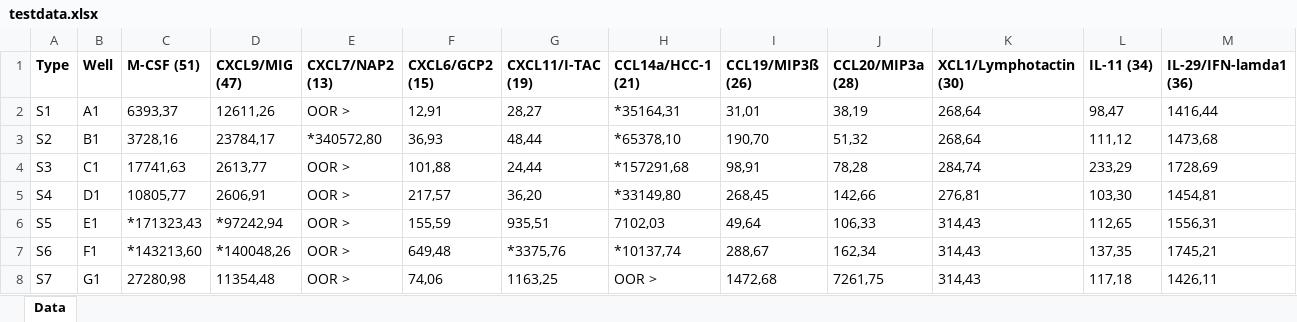
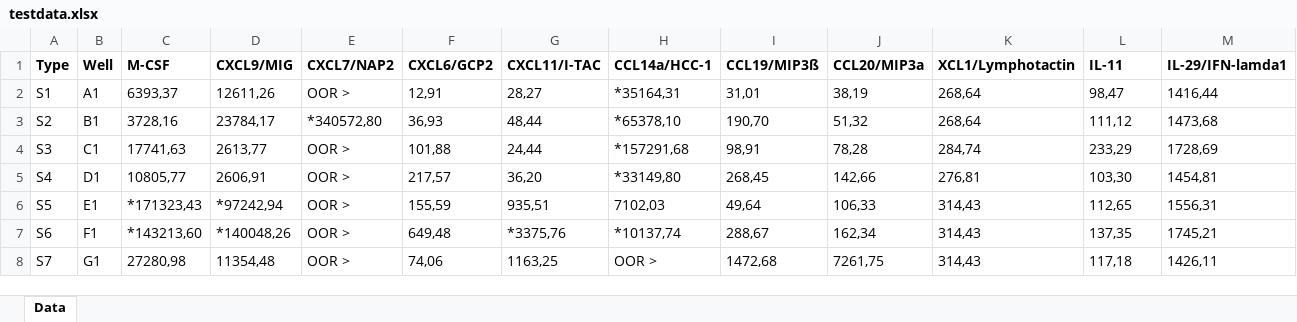
Before and after one commit to Mar111tiN/projectsceleton, an Excel workbook: data/testdata.xlsx, sheet Data, drawn as a sheet; only a part is shown; values as stored, in another font and other column widths than the file's, no borders; the diff names each change by its address in the sheet, - before the commit and + after, or states it on an @@ line.

```diff
--- a/data/testdata.xlsx (sheet Data)
+++ b/data/testdata.xlsx (sheet Data)
-C1: M-CSF (51)
+C1: M-CSF
-D1: CXCL9/MIG (47)
+D1: CXCL9/MIG
-E1: CXCL7/NAP2 (13)
+E1: CXCL7/NAP2
-F1: CXCL6/GCP2 (15)
+F1: CXCL6/GCP2
-G1: CXCL11/I-TAC (19)
+G1: CXCL11/I-TAC
-H1: CCL14a/HCC-1 (21)
+H1: CCL14a/HCC-1
-I1: CCL19/MIP3ß (26)
+I1: CCL19/MIP3ß
-J1: CCL20/MIP3a (28)
+J1: CCL20/MIP3a
-K1: XCL1/Lymphotactin (30)
+K1: XCL1/Lymphotactin
-L1: IL-11 (34)
+L1: IL-11
-M1: IL-29/IFN-lamda1 (36)
+M1: IL-29/IFN-lamda1
```
Also changed, not shown: 4 other files.
